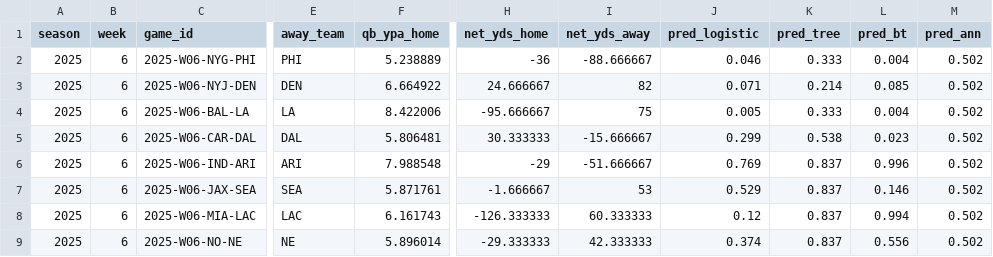
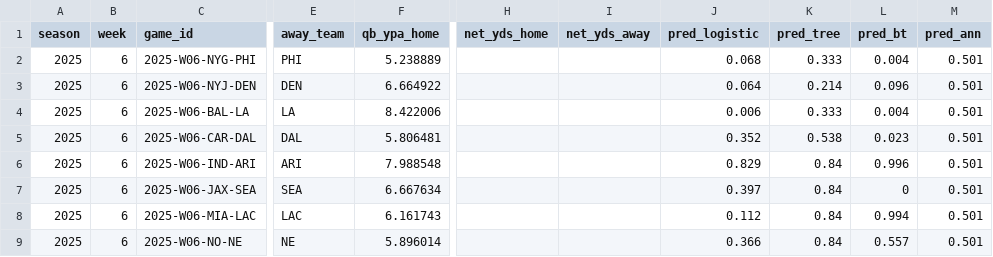
Before and after one commit to impreet01/PerdictionNFL, a CSV file: artifacts/hybrid_v2/context_week06.csv, drawn as a sheet; only a part is shown, gaps mark what is left out; the diff covers the shown part only; the diff names each change by its address in the sheet, - before the commit and + after, or states it on an @@ line.

```diff
--- a/artifacts/hybrid_v2/context_week06.csv
+++ b/artifacts/hybrid_v2/context_week06.csv
-H2 (net_yds_home): -36
+H2 (net_yds_home): (empty)
-I2 (net_yds_away): -88.666667
+I2 (net_yds_away): (empty)
-J2 (pred_logistic): 0.046
+J2 (pred_logistic): 0.068
-M2:M9 (pred_ann): 0.502
+M2:M9 (pred_ann): 0.501
-H3 (net_yds_home): 24.666667
+H3 (net_yds_home): (empty)
-I3 (net_yds_away): 82
+I3 (net_yds_away): (empty)
-J3 (pred_logistic): 0.071
+J3 (pred_logistic): 0.064
-L3 (pred_bt): 0.085
+L3 (pred_bt): 0.096
-H4 (net_yds_home): -95.666667
+H4 (net_yds_home): (empty)
-I4 (net_yds_away): 75
+I4 (net_yds_away): (empty)
-J4 (pred_logistic): 0.005
+J4 (pred_logistic): 0.006
-H5 (net_yds_home): 30.333333
+H5 (net_yds_home): (empty)
-I5 (net_yds_away): -15.666667
+I5 (net_yds_away): (empty)
-J5 (pred_logistic): 0.299
+J5 (pred_logistic): 0.352
-H6 (net_yds_home): -29
+H6 (net_yds_home): (empty)
-I6 (net_yds_away): -51.666667
+I6 (net_yds_away): (empty)
-J6 (pred_logistic): 0.769
+J6 (pred_logistic): 0.829
-K6:K9 (pred_tree): 0.837
+K6:K9 (pred_tree): 0.84
-F7 (qb_ypa_home): 5.871761
+F7 (qb_ypa_home): 6.667634
-H7 (net_yds_home): -1.666667
+H7 (net_yds_home): (empty)
-I7 (net_yds_away): 53
+I7 (net_yds_away): (empty)
-J7 (pred_logistic): 0.529
+J7 (pred_logistic): 0.397
-L7 (pred_bt): 0.146
+L7 (pred_bt): 0
-H8 (net_yds_home): -126.333333
+H8 (net_yds_home): (empty)
-I8 (net_yds_away): 60.333333
+I8 (net_yds_away): (empty)
-J8 (pred_logistic): 0.12
+J8 (pred_logistic): 0.112
-H9 (net_yds_home): -29.333333
+H9 (net_yds_home): (empty)
-I9 (net_yds_away): 42.333333
+I9 (net_yds_away): (empty)
-J9 (pred_logistic): 0.374
+J9 (pred_logistic): 0.366
-L9 (pred_bt): 0.556
+L9 (pred_bt): 0.557
```
Also changed, not shown: 34 edited cells elsewhere in this file, artifacts/hybrid_v2/context_week05.csv, artifacts/hybrid_v2/outcomes_week05.csv, 57 other files.
